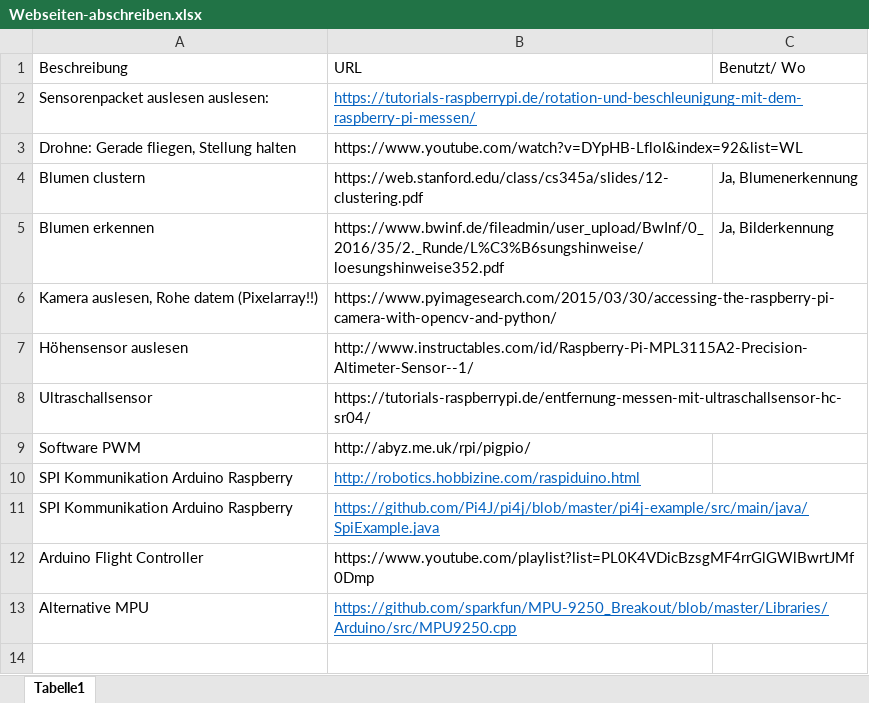
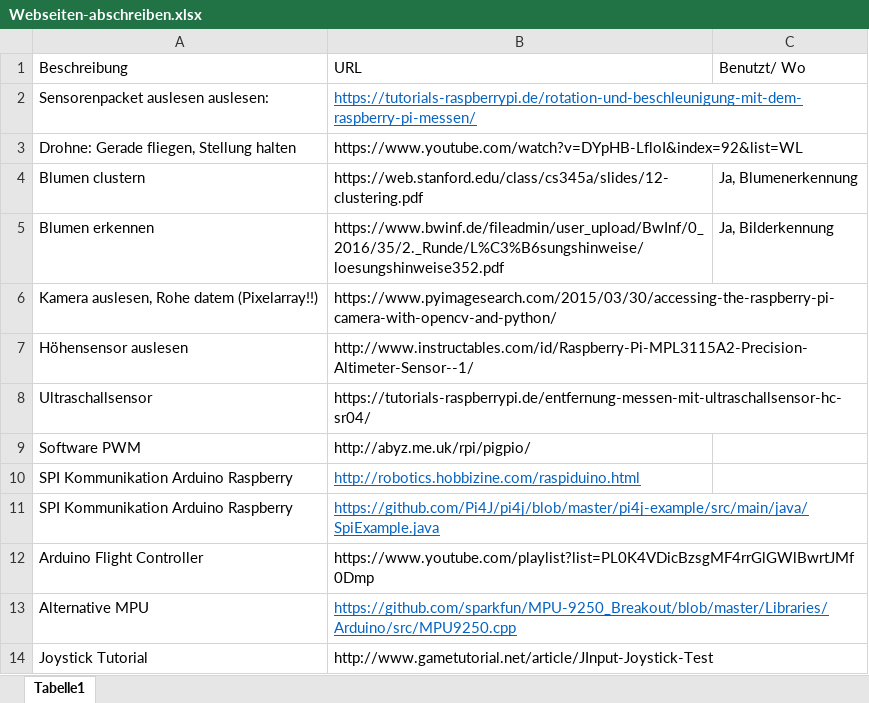
Before and after one commit to KoehlerT/Drohne, an Excel workbook: Webseiten-abschreiben.xlsx, sheet Tabelle1, drawn as a sheet; values as stored, in another font and other column widths than the file's, no borders; the diff names each change by its address in the sheet, - before the commit and + after, or states it on an @@ line.

```diff
--- a/Webseiten-abschreiben.xlsx (sheet Tabelle1)
+++ b/Webseiten-abschreiben.xlsx (sheet Tabelle1)
+row 14: Joystick Tutorial | http://www.gametutorial.net/article/JInput-Joystick-Test
```
Also changed, not shown: 1 other file.
